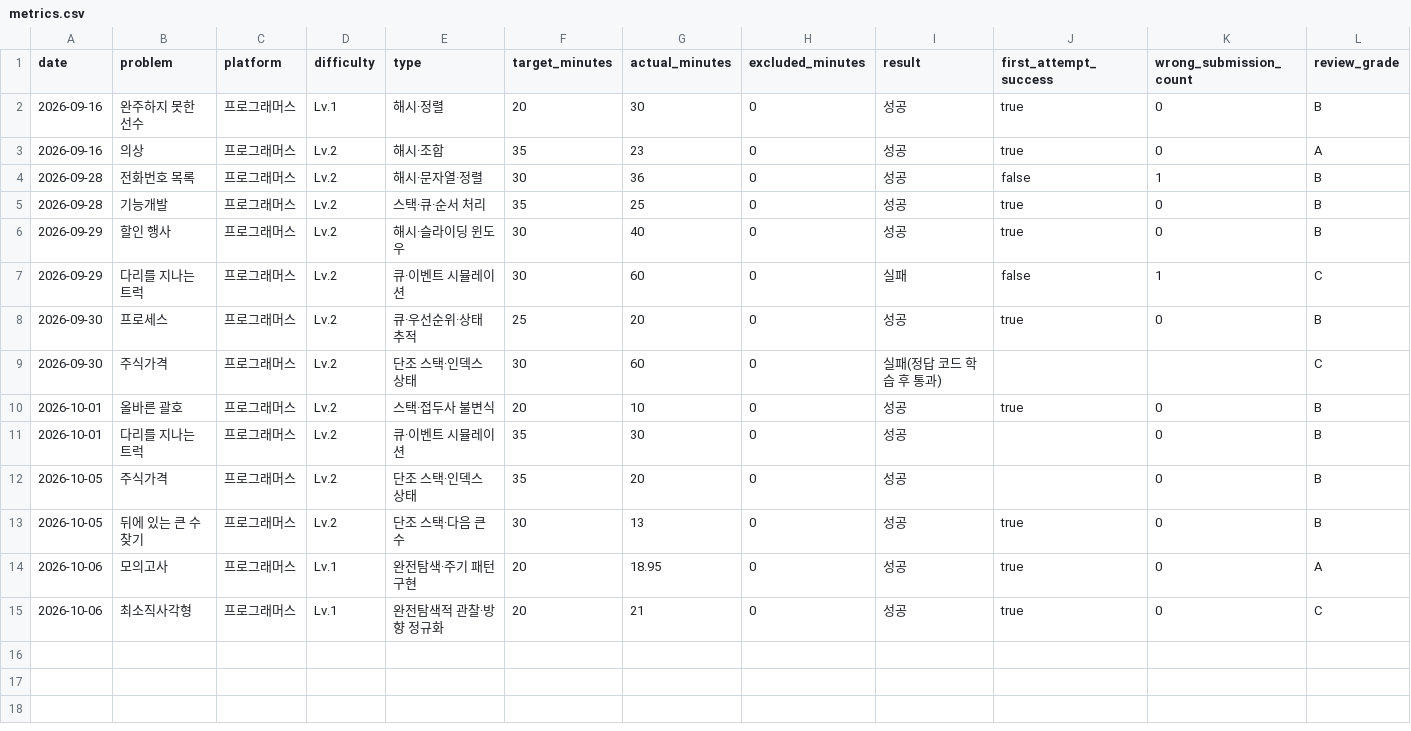
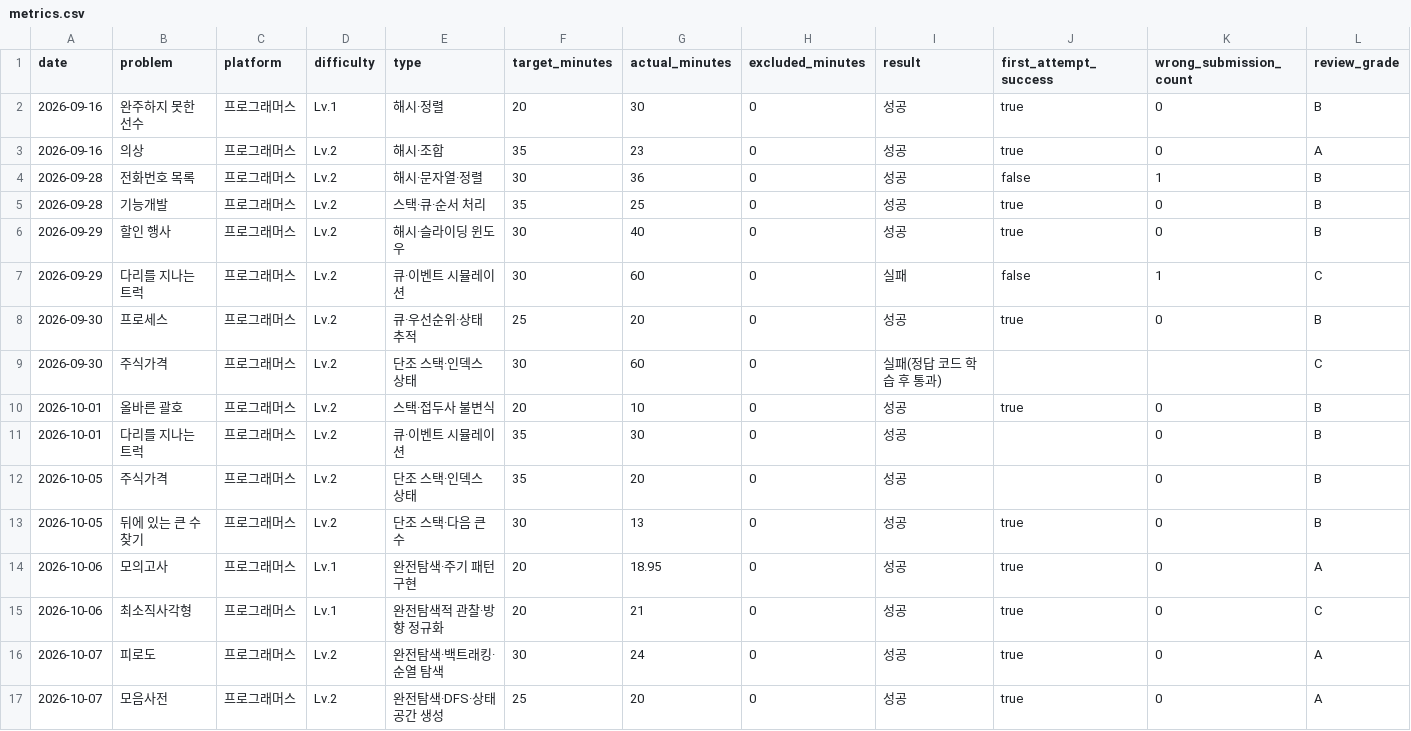
Before and after one commit to Chocoding1/Algorithm, a CSV file: algorithm-study/metrics.csv, drawn as a sheet; only a part is shown; rows hold the shown columns only; the diff names each change by its address in the sheet, - before the commit and + after, or states it on an @@ line.

```diff
--- a/algorithm-study/metrics.csv
+++ b/algorithm-study/metrics.csv
+row 16: 2026-10-07 | 피로도 | 프로그래머스 | Lv.2 | 완전탐색·백트래킹·순열 탐색 | 30 | 24 | 0 | 성공 | true | 0 | A
+row 17: 2026-10-07 | 모음사전 | 프로그래머스 | Lv.2 | 완전탐색·DFS·상태 공간 생성 | 25 | 20 | 0 | 성공 | true | 0 | A
```
Also changed, not shown: algorithm-study/sql-metrics.csv, 10 other files.
